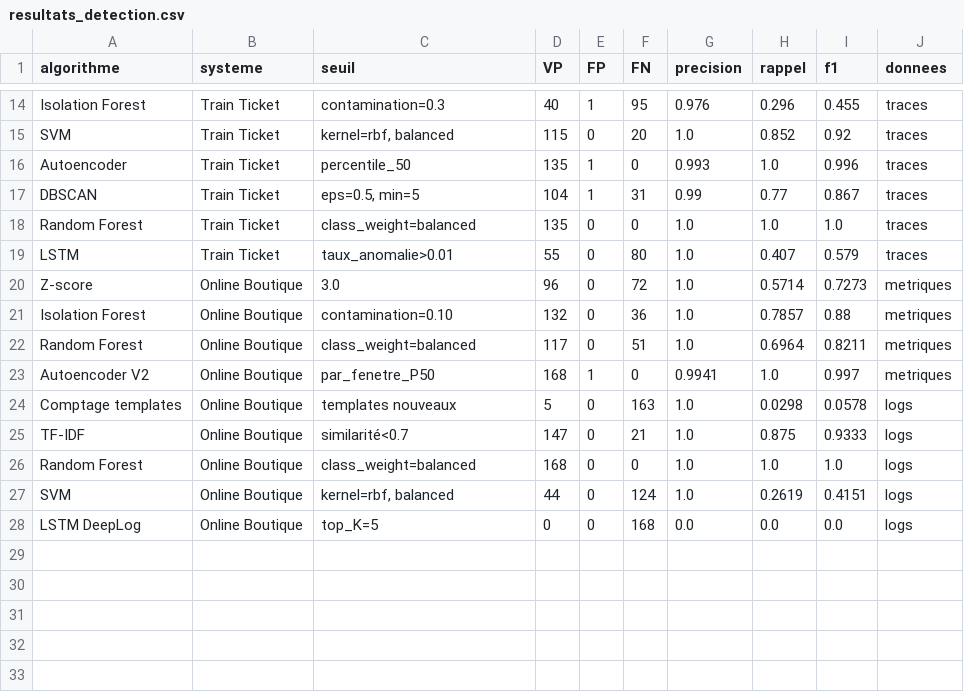
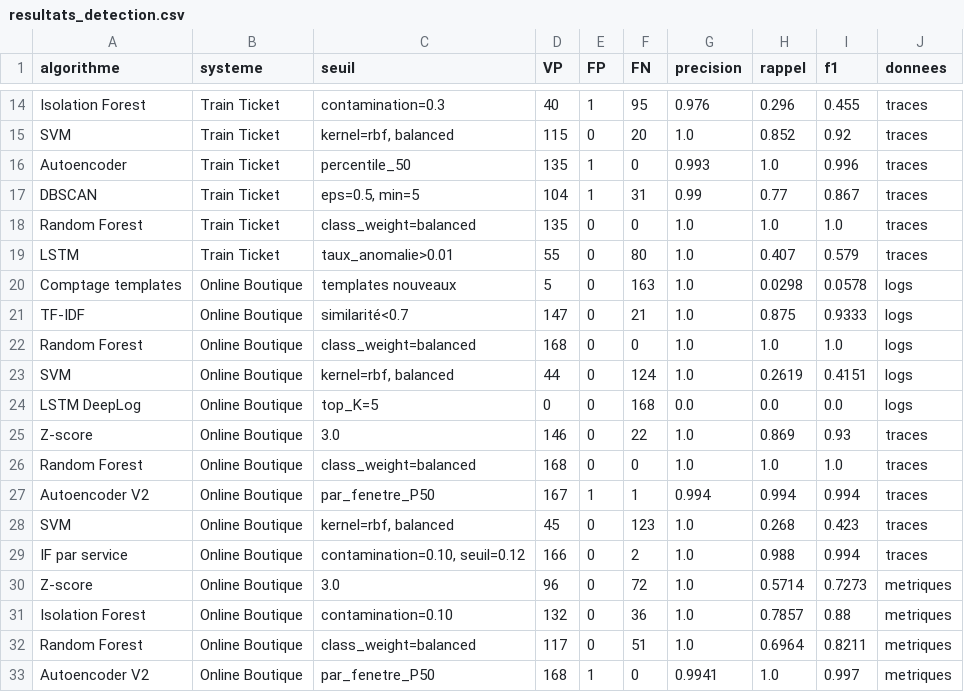
Before and after one commit to Eunicepris/Intelligent_observability, a CSV file: results/resultats_detection.csv, drawn as a sheet; only a part is shown, gaps mark what is left out.

```diff
--- a/results/resultats_detection.csv
+++ b/results/resultats_detection.csv
@@ -19,6 +19,2 @@ Random Forest,Train Ticket,class_weight=balanced,135,0,0,1.0,1.0,1.0,traces
 LSTM,Train Ticket,taux_anomalie>0.01,55,0,80,1.0,0.407,0.579,traces
-Z-score,Online Boutique,3.0,96,0,72,1.0,0.5714,0.7273,metriques
-Isolation Forest,Online Boutique,contamination=0.10,132,0,36,1.0,0.7857,0.88,metriques
-Random Forest,Online Boutique,class_weight=balanced,117,0,51,1.0,0.6964,0.8211,metriques
-Autoencoder V2,Online Boutique,par_fenetre_P50,168,1,0,0.9941,1.0,0.997,metriques
 Comptage templates,Online Boutique,templates nouveaux,5,0,163,1.0,0.0298,0.0578,logs
@@ -28 +24,10 @@ SVM,Online Boutique,"kernel=rbf, balanced",44,0,124,1.0,0.2619,0.4151,logs
 LSTM DeepLog,Online Boutique,top_K=5,0,0,168,0.0,0.0,0.0,logs
+Z-score,Online Boutique,3.0,146,0,22,1.0,0.869,0.93,traces
+Random Forest,Online Boutique,class_weight=balanced,168,0,0,1.0,1.0,1.0,traces
+Autoencoder V2,Online Boutique,par_fenetre_P50,167,1,1,0.994,0.994,0.994,traces
+SVM,Online Boutique,"kernel=rbf, balanced",45,0,123,1.0,0.268,0.423,traces
+IF par service,Online Boutique,"contamination=0.10, seuil=0.12",166,0,2,1.0,0.988,0.994,traces
+Z-score,Online Boutique,3.0,96,0,72,1.0,0.5714,0.7273,metriques
+Isolation Forest,Online Boutique,contamination=0.10,132,0,36,1.0,0.7857,0.88,metriques
+Random Forest,Online Boutique,class_weight=balanced,117,0,51,1.0,0.6964,0.8211,metriques
+Autoencoder V2,Online Boutique,par_fenetre_P50,168,1,0,0.9941,1.0,0.997,metriques
```
Also changed, not shown: 1 other file.
